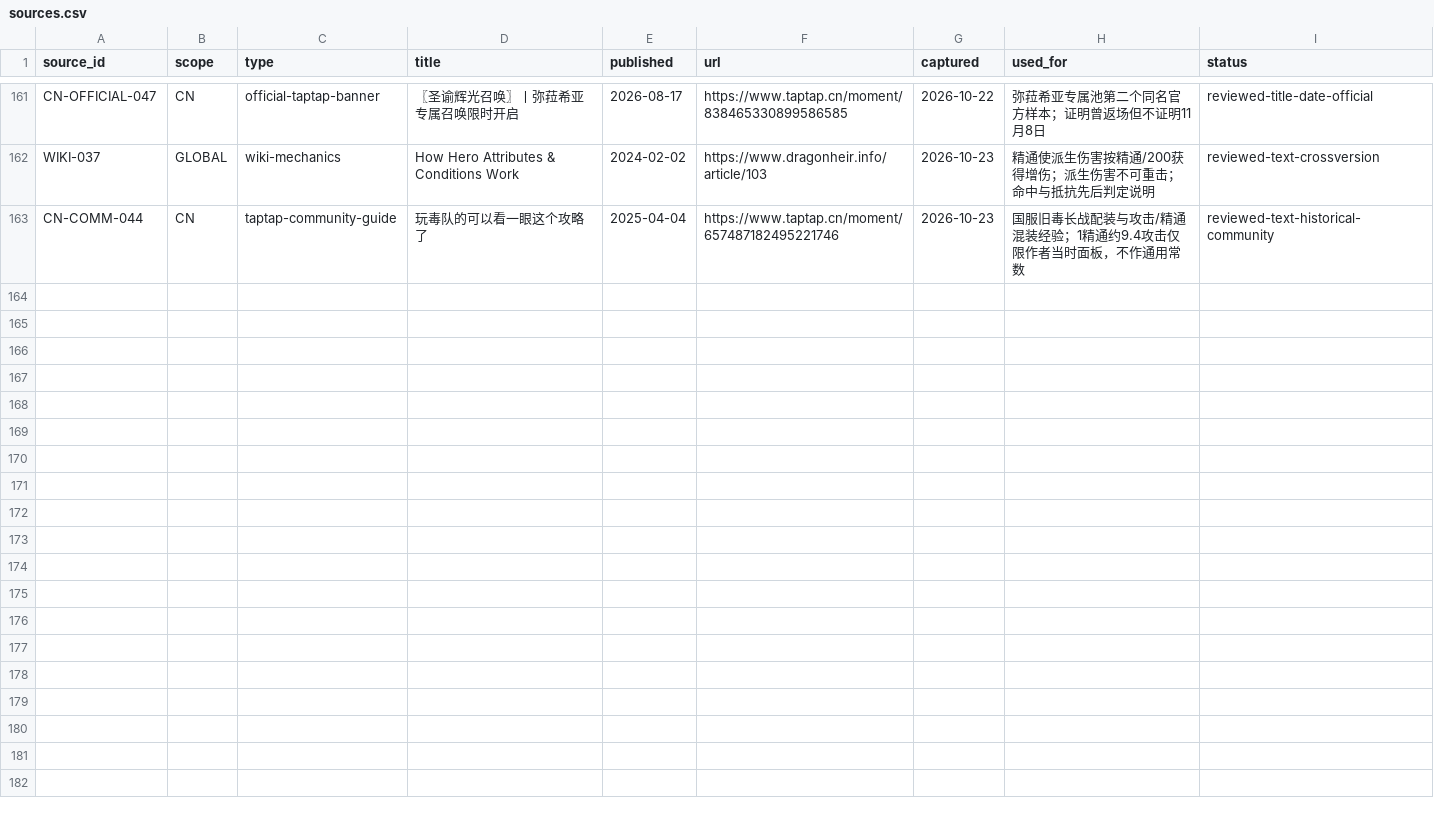
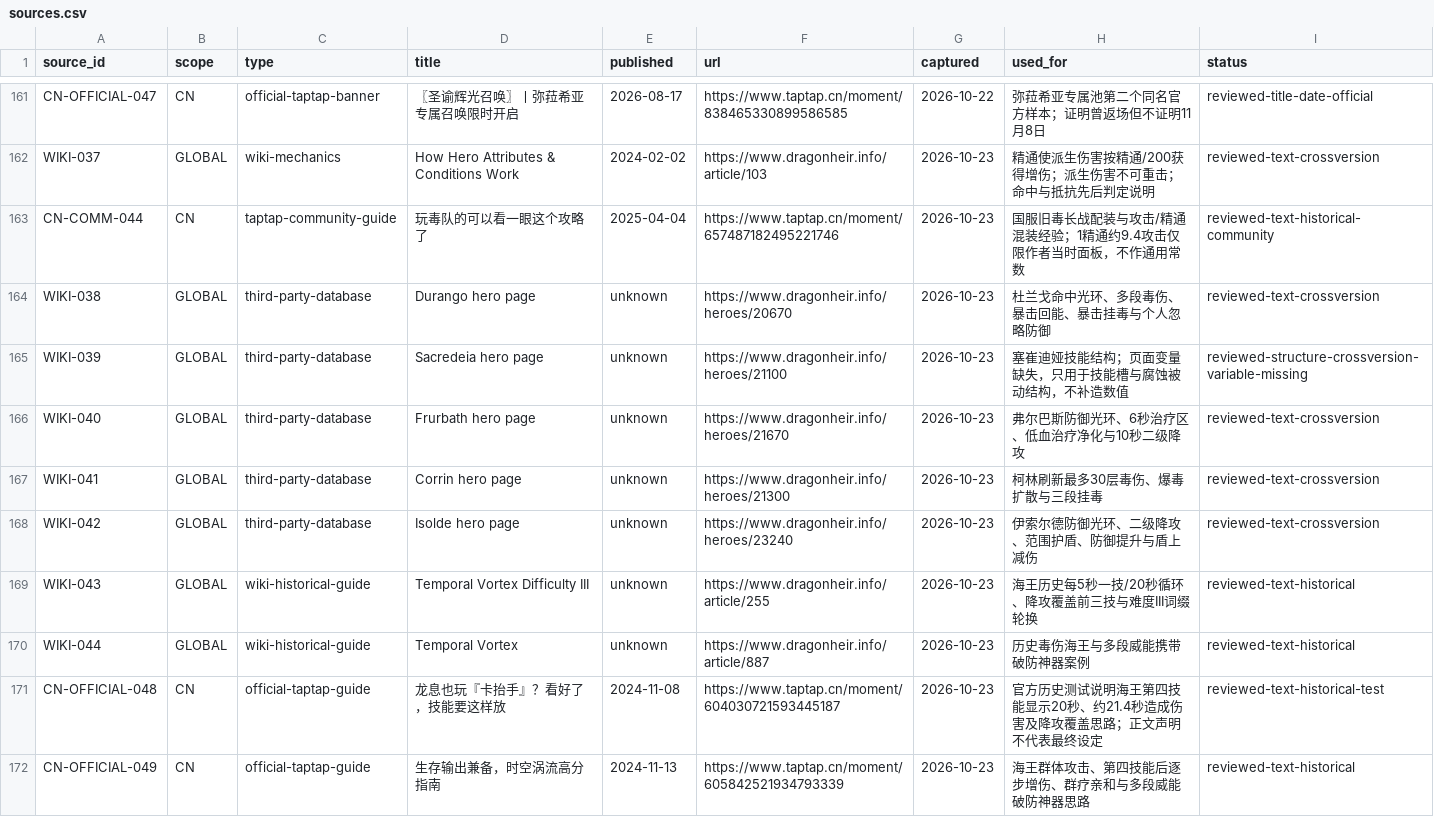
Before and after one commit to tao2years/Dragon_Silence, a CSV file: corpus/sources.csv, drawn as a sheet; only a part is shown, gaps mark what is left out; the diff names each change by its address in the sheet, - before the commit and + after, or states it on an @@ line.

Commit message:
build account hero and S1 boss knowledge base

```diff
--- a/corpus/sources.csv
+++ b/corpus/sources.csv
+row 164: WIKI-038 | GLOBAL | third-party-database | Durango hero page | unknown | https://www.dragonheir.info/heroes/20670 | 2026-10-23 | 杜兰戈命中光环、多段毒伤、暴击回能、暴击挂毒与个人忽略防御 | reviewed-text-crossversion
+row 165: WIKI-039 | GLOBAL | third-party-database | Sacredeia hero page | unknown | https://www.dragonheir.info/heroes/21100 | 2026-10-23 | 塞崔迪娅技能结构；页面变量缺失，只用于技能槽与腐蚀被动结构，不补造数值 | reviewed-structure-crossversion-variable-missing
+row 166: WIKI-040 | GLOBAL | third-party-database | Frurbath hero page | unknown | https://www.dragonheir.info/heroes/21670 | 2026-10-23 | 弗尔巴斯防御光环、6秒治疗区、低血治疗净化与10秒二级降攻 | reviewed-text-crossversion
+row 167: WIKI-041 | GLOBAL | third-party-database | Corrin hero page | unknown | https://www.dragonheir.info/heroes/21300 | 2026-10-23 | 柯林刷新最多30层毒伤、爆毒扩散与三段挂毒 | reviewed-text-crossversion
+row 168: WIKI-042 | GLOBAL | third-party-database | Isolde hero page | unknown | https://www.dragonheir.info/heroes/23240 | 2026-10-23 | 伊索尔德防御光环、二级降攻、范围护盾、防御提升与盾上减伤 | reviewed-text-crossversion
+row 169: WIKI-043 | GLOBAL | wiki-historical-guide | Temporal Vortex Difficulty III | unknown | https://www.dragonheir.info/article/255 | 2026-10-23 | 海王历史每5秒一技/20秒循环、降攻覆盖前三技与难度III词缀轮换 | reviewed-text-historical
+row 170: WIKI-044 | GLOBAL | wiki-historical-guide | Temporal Vortex | unknown | https://www.dragonheir.info/article/887 | 2026-10-23 | 历史毒伤海王与多段威能携带破防神器案例 | reviewed-text-historical
+row 171: CN-OFFICIAL-048 | CN | official-taptap-guide | 龙息也玩『卡抬手』？看好了，技能要这样放 | 2024-11-08 | https://www.taptap.cn/moment/604030721593445187 | 2026-10-23 | 官方历史测试说明海王第四技能显示20秒、约21.4秒造成伤害及降攻覆盖思路；正文声明不代表最终设定 | reviewed-text-historical-test
+row 172: CN-OFFICIAL-049 | CN | official-taptap-guide | 生存输出兼备，时空涡流高分指南 | 2024-11-13 | https://www.taptap.cn/moment/605842521934793339 | 2026-10-23 | 海王群体攻击、第四技能后逐步增伤、群疗亲和与多段威能破防神器思路 | reviewed-text-historical
```
Also changed, not shown: corpus/heroes.csv, state/test-log.csv, 10 other files.
